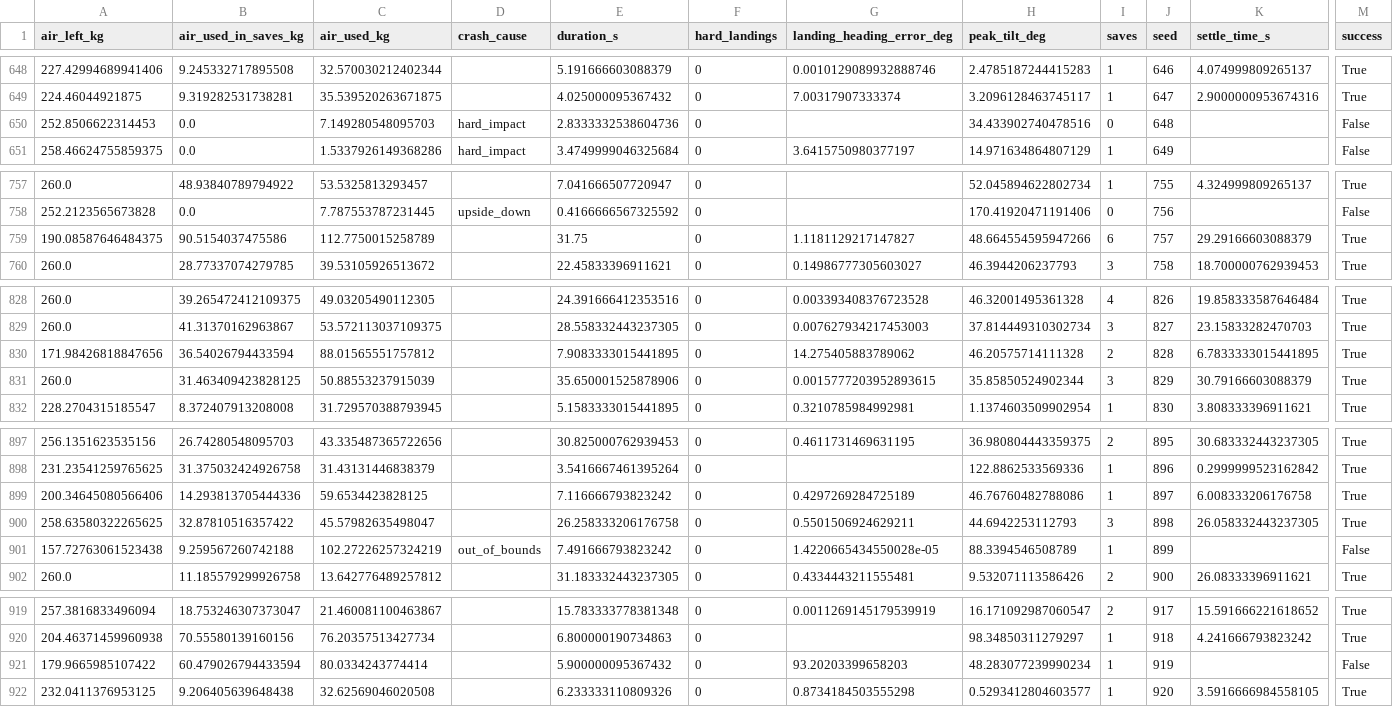
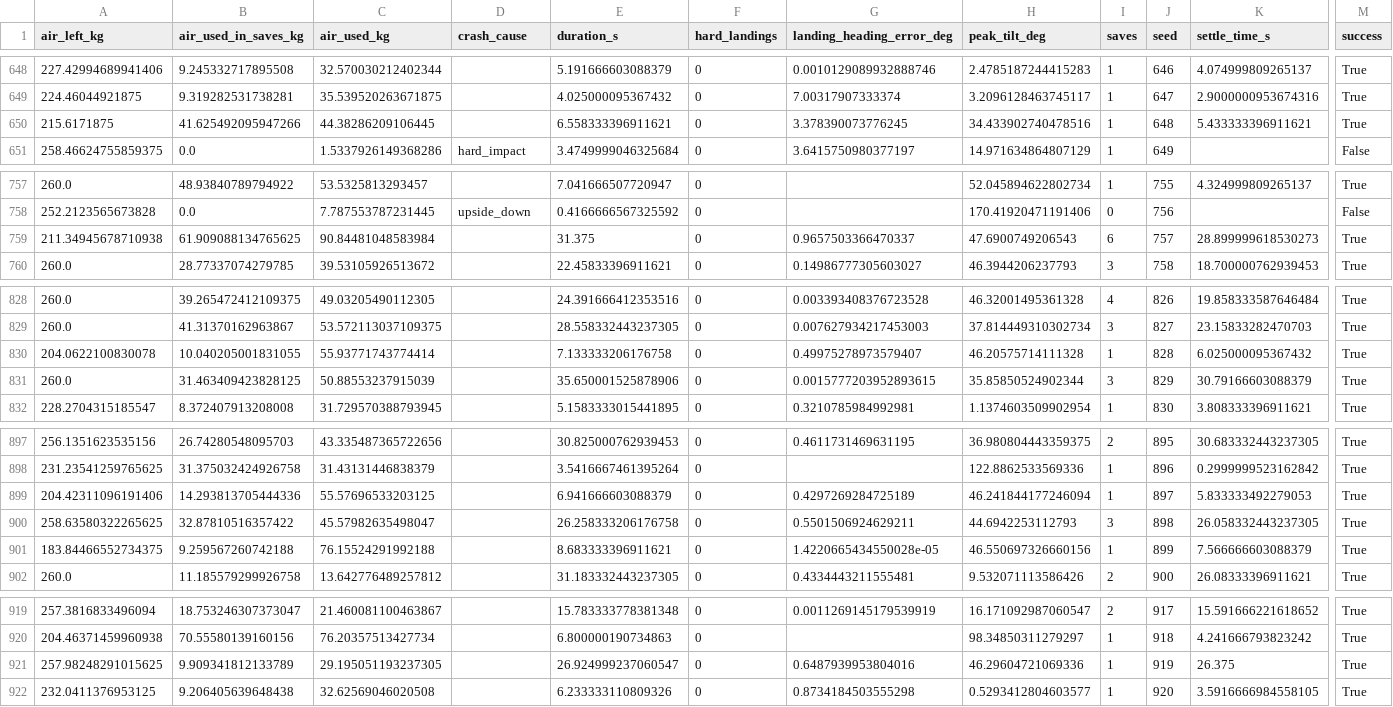
Before and after one commit to Bhavya873/NineLives, a CSV file: results/eval_hybrid_E_realistic.csv, drawn as a sheet; only a part is shown, gaps mark what is left out; removed rows and columns are numbered as before the commit, all else as after; rows hold the shown columns only; the diff covers the shown part only; the diff names each change by its address in the sheet, - before the commit and + after, or states it on an @@ line.

```diff
--- a/results/eval_hybrid_E_realistic.csv
+++ b/results/eval_hybrid_E_realistic.csv
-row 650: 252.8506622314453 | 0.0 | 7.149280548095703 | hard_impact | 2.8333332538604736 | 0 |  | 34.433902740478516 | 0 | 648 |  | False
+row 650: 215.6171875 | 41.625492095947266 | 44.38286209106445 |  | 6.558333396911621 | 0 | 3.378390073776245 | 34.433902740478516 | 1 | 648 | 5.433333396911621 | True
-row 759: 190.08587646484375 | 90.5154037475586 | 112.7750015258789 |  | 31.75 | 0 | 1.1181129217147827 | 48.664554595947266 | 6 | 757 | 29.29166603088379 | True
+row 759: 211.34945678710938 | 61.909088134765625 | 90.84481048583984 |  | 31.375 | 0 | 0.9657503366470337 | 47.6900749206543 | 6 | 757 | 28.899999618530273 | True
-row 830: 171.98426818847656 | 36.54026794433594 | 88.01565551757812 |  | 7.9083333015441895 | 0 | 14.275405883789062 | 46.20575714111328 | 2 | 828 | 6.7833333015441895 | True
+row 830: 204.0622100830078 | 10.040205001831055 | 55.93771743774414 |  | 7.133333206176758 | 0 | 0.49975278973579407 | 46.20575714111328 | 1 | 828 | 6.025000095367432 | True
-A899 (air_left_kg): 200.34645080566406
+A899 (air_left_kg): 204.42311096191406
-C899 (air_used_kg): 59.6534423828125
+C899 (air_used_kg): 55.57696533203125
-E899 (duration_s): 7.116666793823242
+E899 (duration_s): 6.941666603088379
-H899 (peak_tilt_deg): 46.76760482788086
+H899 (peak_tilt_deg): 46.241844177246094
-K899 (settle_time_s): 6.008333206176758
+K899 (settle_time_s): 5.833333492279053
-A901 (air_left_kg): 157.72763061523438
+A901 (air_left_kg): 183.84466552734375
-C901 (air_used_kg): 102.27226257324219
+C901 (air_used_kg): 76.15524291992188
-D901 (crash_cause): out_of_bounds
+D901 (crash_cause): (empty)
-E901 (duration_s): 7.491666793823242
+E901 (duration_s): 8.683333396911621
-H901 (peak_tilt_deg): 88.3394546508789
+H901 (peak_tilt_deg): 46.550697326660156
-K901 (settle_time_s): (empty)
+K901 (settle_time_s): 7.566666603088379
-M901 (success): False
+M901 (success): True
-row 921: 179.9665985107422 | 60.479026794433594 | 80.0334243774414 |  | 5.900000095367432 | 0 | 93.20203399658203 | 48.283077239990234 | 1 | 919 |  | False
+row 921: 257.98248291015625 | 9.909341812133789 | 29.195051193237305 |  | 26.924999237060547 | 0 | 0.6487939953804016 | 46.29604721069336 | 1 | 919 | 26.375 | True
```
Also changed, not shown: 37 edited cells elsewhere in this file, results/eval_hybrid_D_arcade.csv, results/eval_hybrid_E_arcade.csv, 42 other files.
